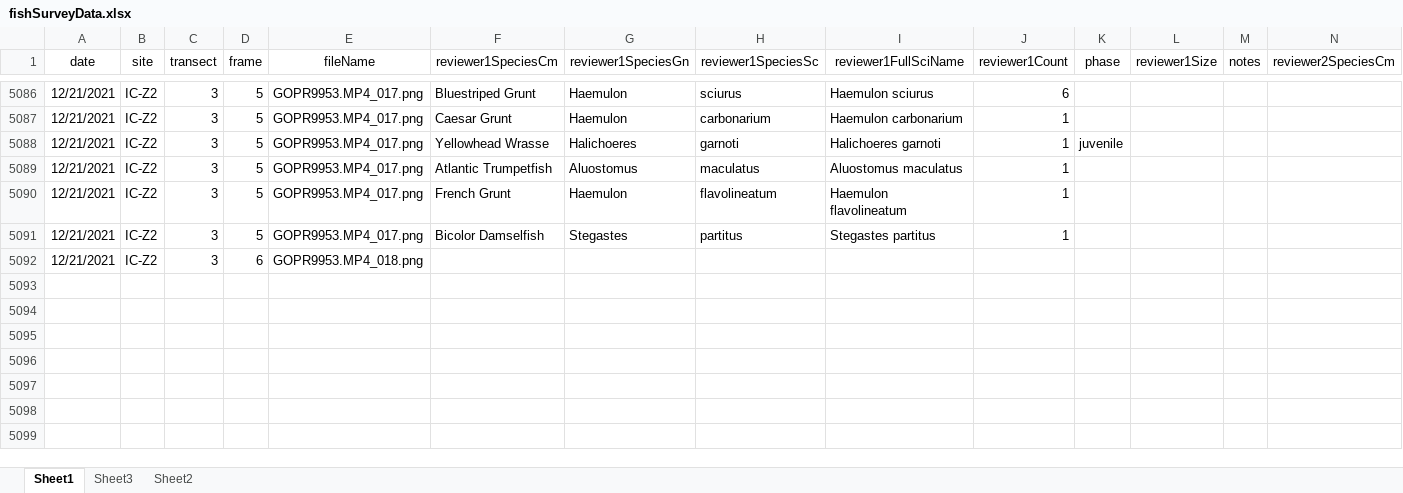
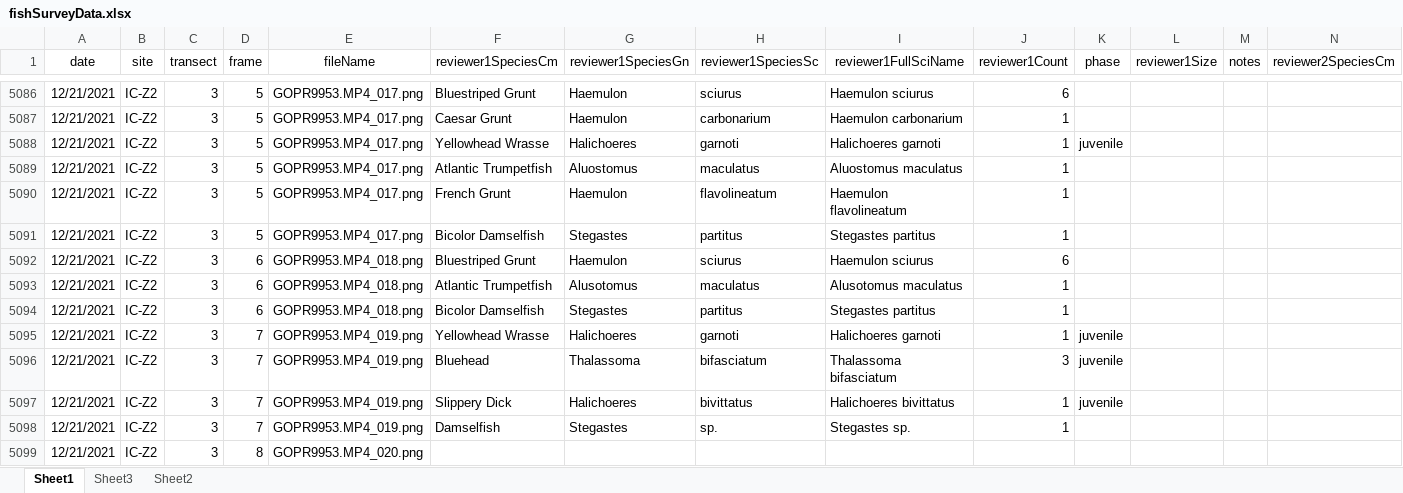
Before and after one commit to icombs2017/photogrammetryNOAA, an Excel workbook: fishSurveys/data/fishSurveyData.xlsx, sheet Sheet1, drawn as a sheet; only a part is shown, gaps mark what is left out; values as stored, in another font and other column widths than the file's, no borders; addresses are those after the commit; rows hold the shown columns only; the diff names each change by its address in the sheet, - before the commit and + after, or states it on an @@ line.

Commit message:
Update fishSurveyData.xlsx

```diff
--- a/fishSurveys/data/fishSurveyData.xlsx (sheet Sheet1)
+++ b/fishSurveys/data/fishSurveyData.xlsx (sheet Sheet1)
+row 5092: 12/21/2021 | IC-Z2 | 3 | 6 | GOPR9953.MP4_018.png | Bluestriped Grunt | Haemulon | sciurus | Haemulon sciurus | 6
+row 5093: 12/21/2021 | IC-Z2 | 3 | 6 | GOPR9953.MP4_018.png | Atlantic Trumpetfish | Alusotomus | maculatus | Alusotomus maculatus | 1
+row 5094: 12/21/2021 | IC-Z2 | 3 | 6 | GOPR9953.MP4_018.png | Bicolor Damselfish | Stegastes | partitus | Stegastes partitus | 1
+row 5095: 12/21/2021 | IC-Z2 | 3 | 7 | GOPR9953.MP4_019.png | Yellowhead Wrasse | Halichoeres | garnoti | Halichoeres garnoti | 1 | juvenile
+row 5096: 12/21/2021 | IC-Z2 | 3 | 7 | GOPR9953.MP4_019.png | Bluehead | Thalassoma | bifasciatum | Thalassoma bifasciatum | 3 | juvenile
+row 5097: 12/21/2021 | IC-Z2 | 3 | 7 | GOPR9953.MP4_019.png | Slippery Dick | Halichoeres | bivittatus | Halichoeres bivittatus | 1 | juvenile
+row 5098: 12/21/2021 | IC-Z2 | 3 | 7 | GOPR9953.MP4_019.png | Damselfish | Stegastes | sp. | Stegastes sp. | 1
-D5099 (frame): 6
+D5099 (frame): 8
-E5099 (fileName): GOPR9953.MP4_018.png
+E5099 (fileName): GOPR9953.MP4_020.png
```
